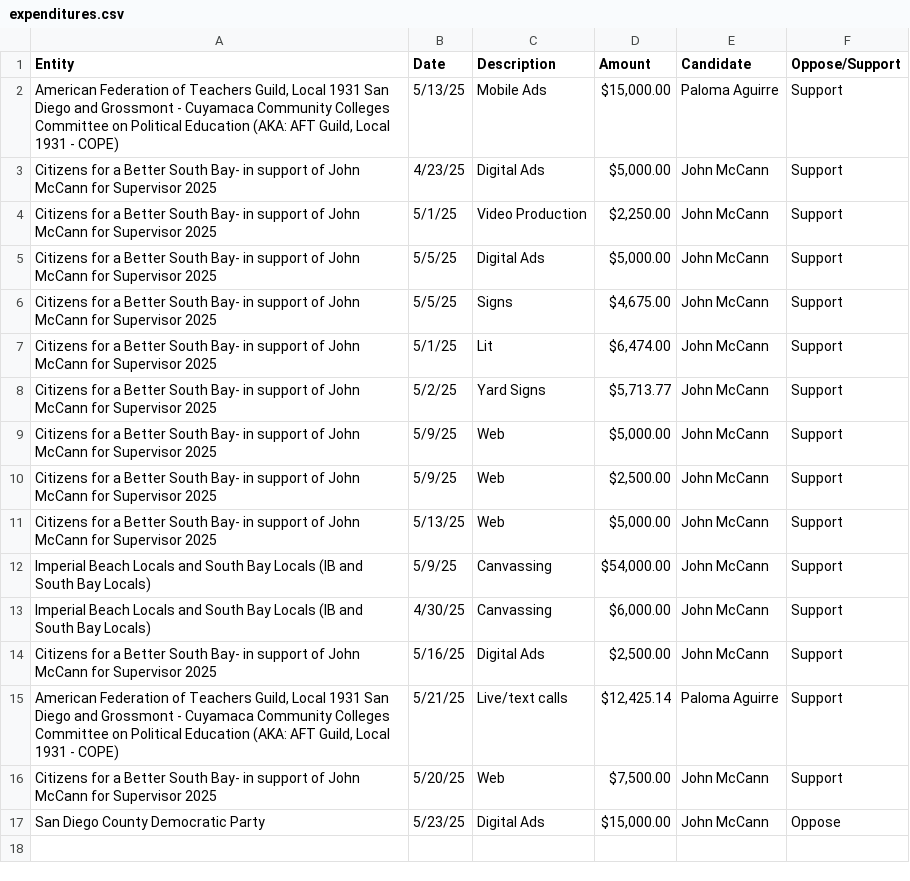
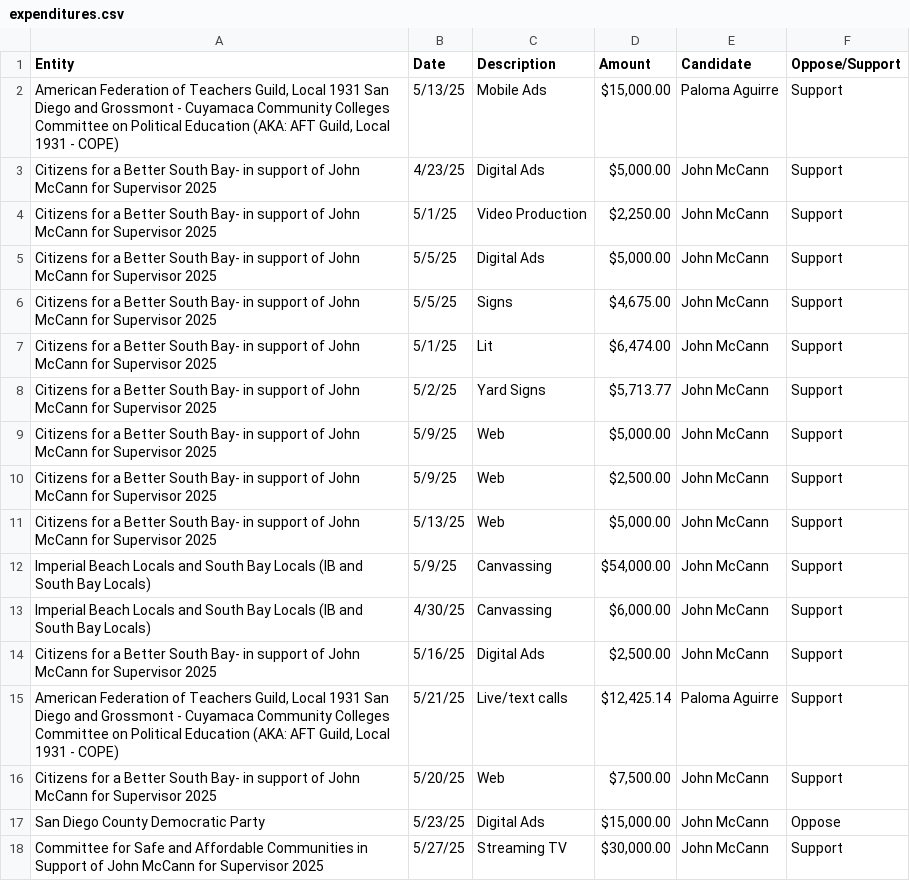
Before and after one commit to mph372/sd-d1-runoff-tracker, a CSV file: public/data/expenditures.csv, drawn as a sheet.

```diff
--- a/public/data/expenditures.csv
+++ b/public/data/expenditures.csv
@@ -17 +17,2 @@ Citizens for a Better South Bay- in support of John McCann for Supervisor 2025,5
 San Diego County Democratic Party,5/23/25,Digital Ads,"$15,000.00 ",John McCann,Oppose
+Committee for Safe and Affordable Communities in Support of John McCann for Supervisor 2025,5/27/25,Streaming TV,"$30,000.00 ",John McCann,Support
```
Also changed, not shown: public/data/contributions.csv, 25 other files.
